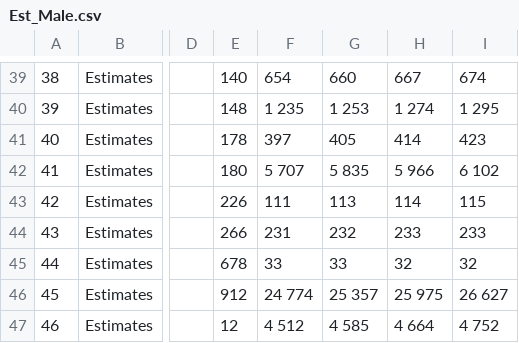
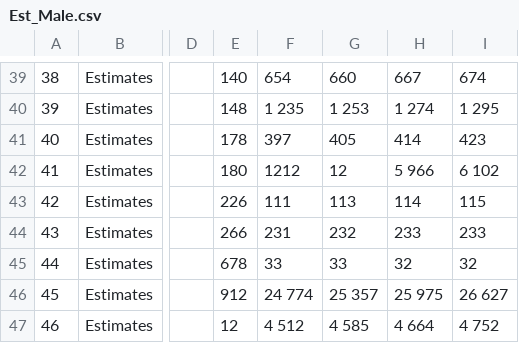
Before and after one commit to shentoos/Census-Management-System, a CSV file: Data/Est_Male.csv, drawn as a sheet; only a part is shown, gaps mark what is left out; the diff names each change by its address in the sheet, - before the commit and + after, or states it on an @@ line.

```diff
--- a/Data/Est_Male.csv
+++ b/Data/Est_Male.csv
-F42: 5 707
+F42: 1212
-G42: 5 835
+G42: 12
```
Also changed, not shown: Data/Est_Female.csv, 3 other files.
